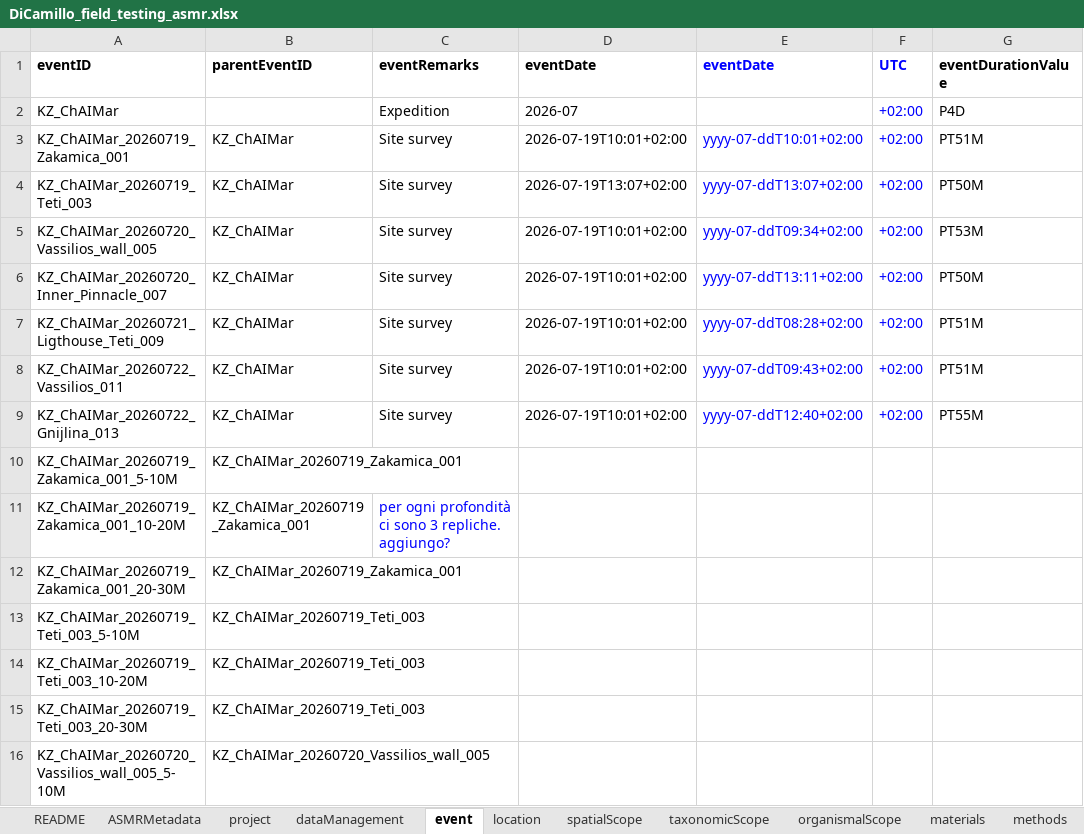
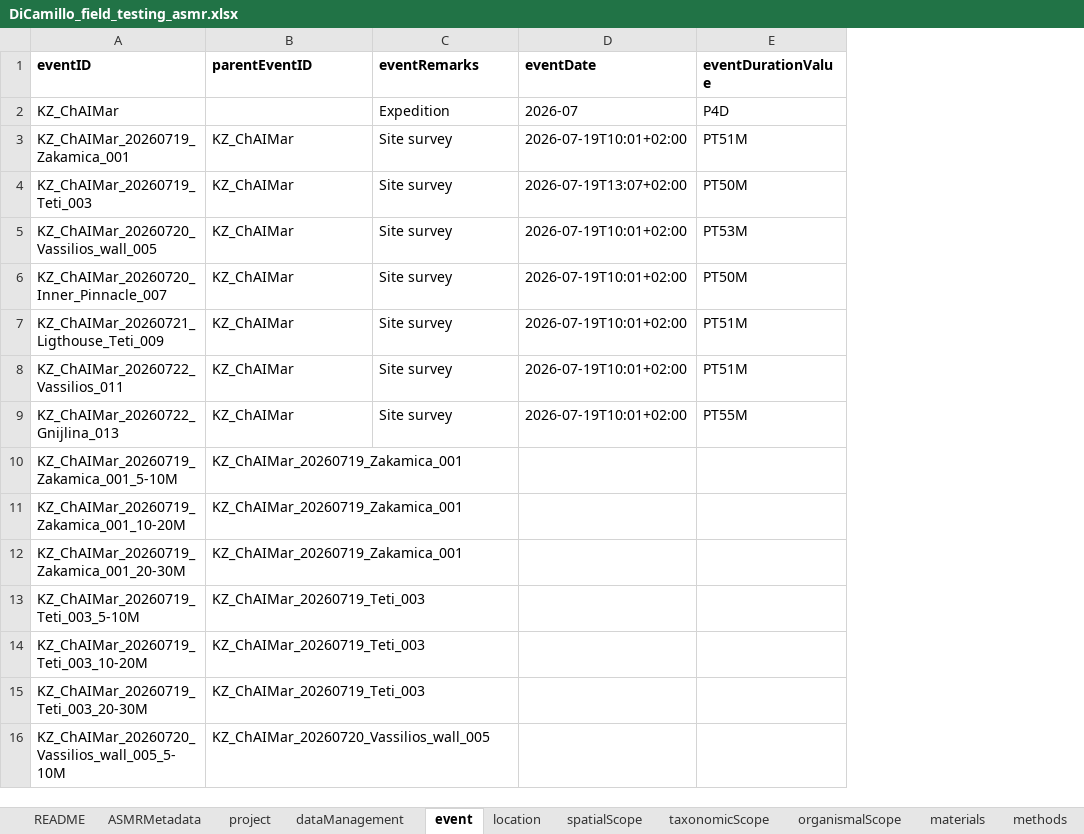
Before and after one commit to CCampanini/ASMR, an Excel workbook: Use_cases/field_testing/DiCamillo_field_testing_asmr/DiCamillo_field_testing_asmr.xlsx, sheet event, drawn as a sheet; only a part is shown; values as stored, in another font and other column widths than the file's, no borders; the diff names each change by its address in the sheet, - before the commit and + after, or states it on an @@ line.

```diff
--- a/Use_cases/field_testing/DiCamillo_field_testing_asmr/DiCamillo_field_testing_asmr.xlsx (sheet event)
+++ b/Use_cases/field_testing/DiCamillo_field_testing_asmr/DiCamillo_field_testing_asmr.xlsx (sheet event)
-column E (eventDate), rows 3-9: yyyy-07-ddT10:01+02:00 | yyyy-07-ddT13:07+02:00 | yyyy-07-ddT09:34+02:00 | yyyy-07-ddT13:11+02:00 | yyyy-07-ddT08:28+02:00 | yyyy-07-ddT09:43+02:00 | yyyy-07-ddT12:40+02:00
-column F (UTC), rows 2-9: all +02:00
-C11 (eventRemarks): per ogni profondità ci sono 3 repliche. aggiungo?
+C11 (eventRemarks): (empty)
```
Also changed, not shown: sheet samplingEffort, sheet parameters, sheet costAnalysis, sheet materials, sheet safety, sheet methods, 1 more sheet, materials/ASMR_reporting_checklist.xlsx, materials/asmr_template.xlsx.
